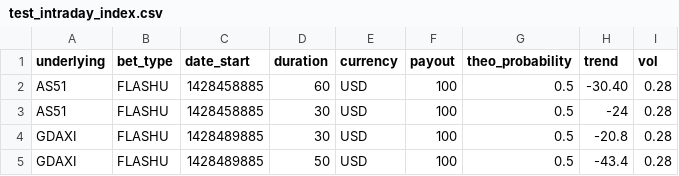
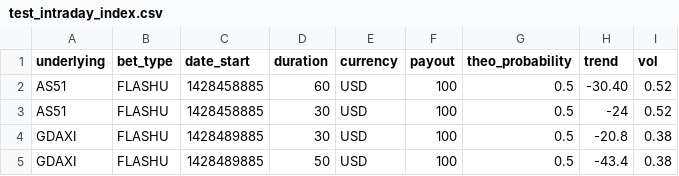
Before and after one commit to bassamelobeid/flutter-deriv-api, a CSV file: t/data/test_intraday_index.csv, drawn as a sheet.

Commit message:
Use vol_at_strike for intraday index pricer.

```diff
--- a/t/data/test_intraday_index.csv
+++ b/t/data/test_intraday_index.csv
@@ -1,5 +1,5 @@
 underlying,bet_type,date_start,duration,currency,payout,theo_probability,trend,vol
-AS51,FLASHU,1428458885,60,USD,100,0.5,-30.40,0.28
-AS51,FLASHU,1428458885,30,USD,100,0.5,-24,0.28
-GDAXI,FLASHU,1428489885,30,USD,100,0.5,-20.8,0.28
-GDAXI,FLASHU,1428489885,50,USD,100,0.5,-43.4,0.28
+AS51,FLASHU,1428458885,60,USD,100,0.5,-30.40,0.52
+AS51,FLASHU,1428458885,30,USD,100,0.5,-24,0.52
+GDAXI,FLASHU,1428489885,30,USD,100,0.5,-20.8,0.38
+GDAXI,FLASHU,1428489885,50,USD,100,0.5,-43.4,0.38
```
Also changed, not shown: 2 other files.
